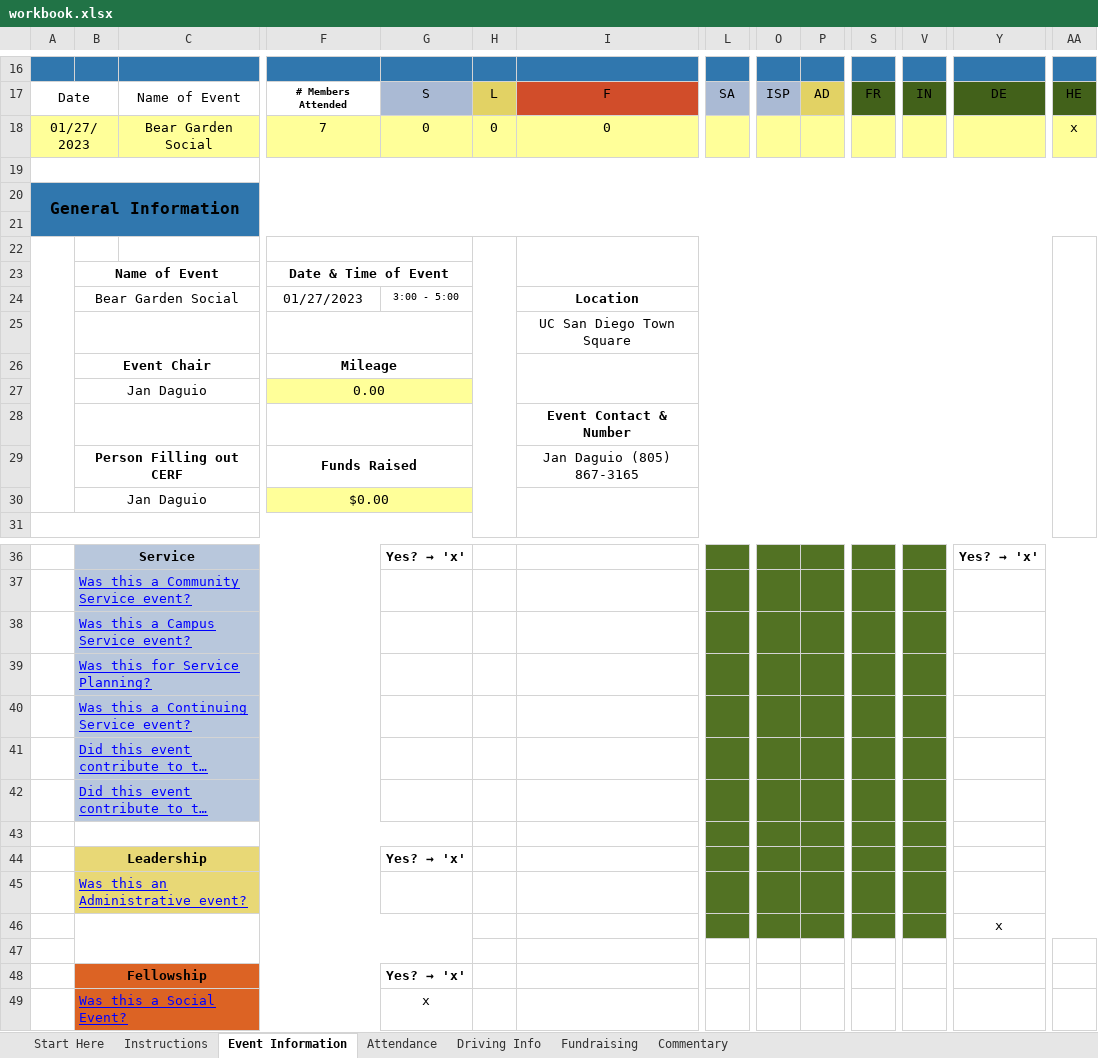
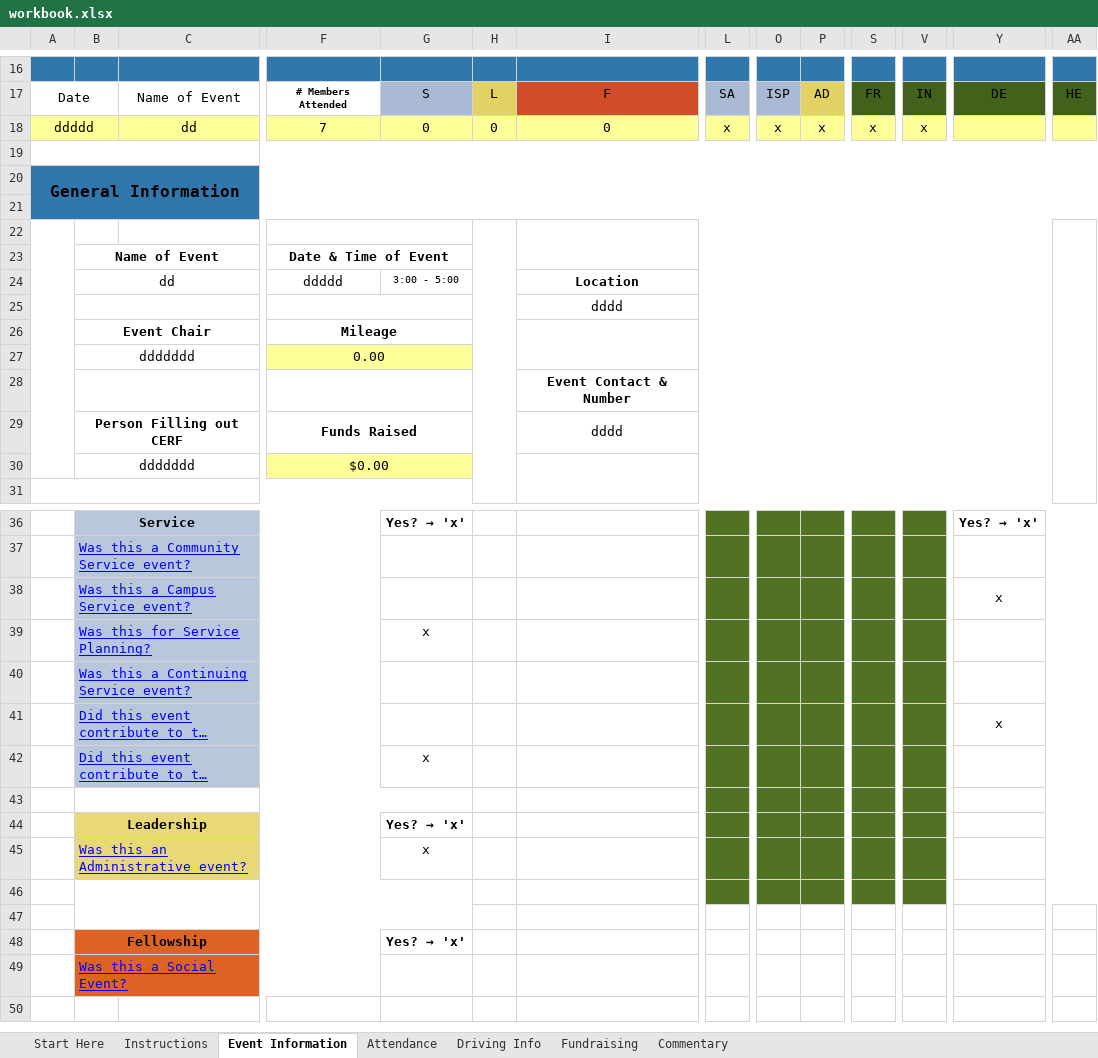
Before and after one commit to glznn/cerf-project, an Excel workbook: workbook.xlsx, sheet Event Information, drawn as a sheet; only a part is shown, gaps mark what is left out; long unchanged cells end in …; values as stored, in another font and other column widths than the file's, no borders; charts and pictures not drawn; removed rows and columns are numbered as before the commit, all else as after; rows hold the shown columns only; the diff names each change by its address in the sheet, - before the commit and + after, or states it on an @@ line.

```diff
--- a/workbook.xlsx (sheet Event Information)
+++ b/workbook.xlsx (sheet Event Information)
-row 18: 01/27/2023 |  | Bear Garden Social | 7 | 0 | 0 | 0 |  |  |  |  |  |  | x
+row 18: ddddd |  | dd | 7 | 0 | 0 | 0 | x | x | x | x | x
-B24: Bear Garden Social
+B24: dd
-F24: 01/27/2023
+F24: ddddd
-I25: UC San Diego Town Square
+I25: dddd
-B27: Jan Daguio
+B27: ddddddd
-I29: Jan Daguio (805) 867-3165
+I29: dddd
-B30: Jan Daguio
+B30: ddddddd
-Y38: (empty)
+Y38: x
-G39: (empty)
+G39: x
-Y41: (empty)
+Y41: x
-G42: (empty)
+G42: x
-G45: (empty)
+G45: x
-Y46: x
+Y46: (empty)
-G49: x
+G49: (empty)
```
Also changed, not shown: CERFtemplate.xlsx, 6 other files.
